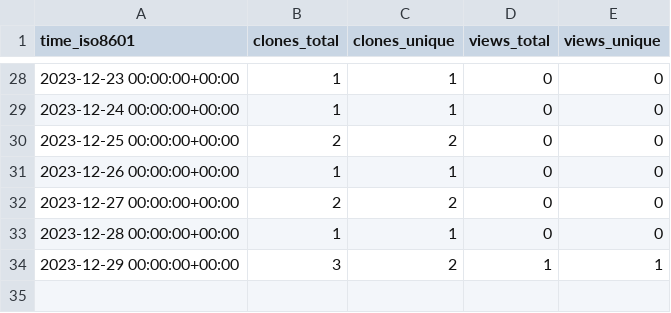
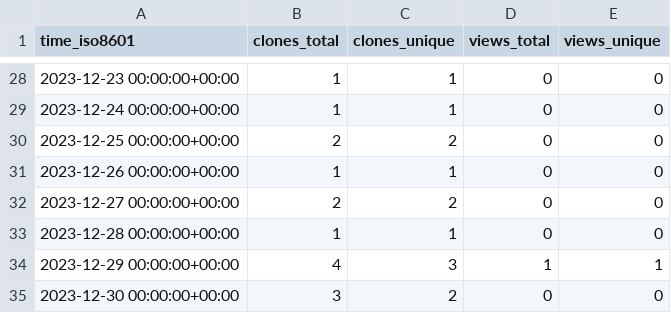
Before and after one commit to stablecaps/terraform_and_serverless_demo, a CSV file: stablecaps/terraform_and_serverless_demo/ghrs-data/views_clones_aggregate.csv, drawn as a sheet; only a part is shown, gaps mark what is left out.

```diff
--- a/stablecaps/terraform_and_serverless_demo/ghrs-data/views_clones_aggregate.csv
+++ b/stablecaps/terraform_and_serverless_demo/ghrs-data/views_clones_aggregate.csv
@@ -33,2 +33,3 @@ time_iso8601,clones_total,clones_unique,views_total,views_unique
 2023-12-28 00:00:00+00:00,1,1,0,0
-2023-12-29 00:00:00+00:00,3,2,1,1
+2023-12-29 00:00:00+00:00,4,3,1,1
+2023-12-30 00:00:00+00:00,3,2,0,0
```
Also changed, not shown: 1 other file.
